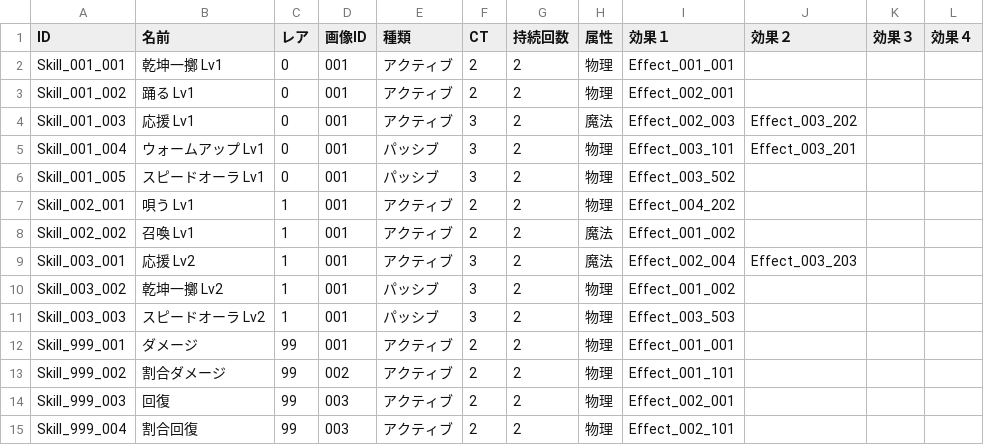
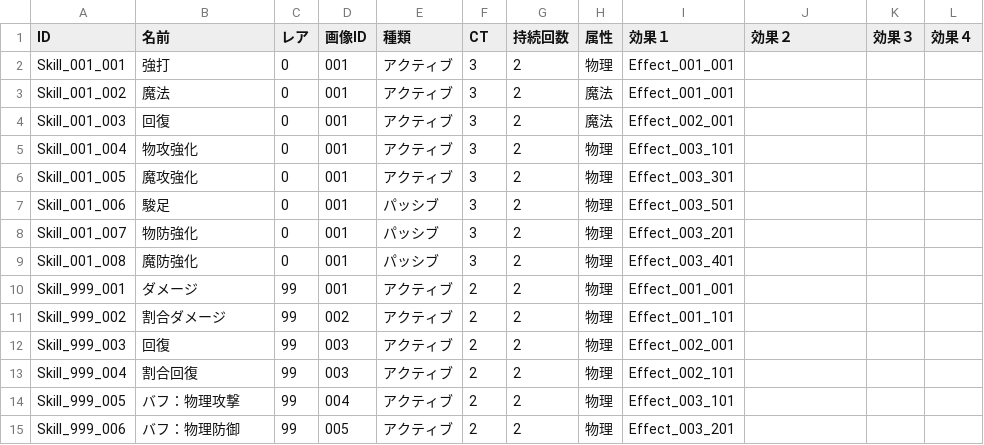
Before and after one commit to kou-yeung/Alice, a CSV file: prog/client/Alice/Assets/AddressableAssets/Entities/Skill.csv, drawn as a sheet; only a part is shown; the shorter side is filled out with more unchanged rows.

```diff
--- a/prog/client/Alice/Assets/AddressableAssets/Entities/Skill.csv
+++ b/prog/client/Alice/Assets/AddressableAssets/Entities/Skill.csv
@@ -1,12 +1,10 @@
 ID,名前,レア,画像ID,種類,CT,持続回数,属性,効果１,効果２,効果３,効果４,
-Skill_001_001,乾坤一擲 Lv1,0,001,アクティブ,2,2,物理,Effect_001_001,,,,
-Skill_001_002,踊る Lv1,0,001,アクティブ,2,2,物理,Effect_002_001,,,,
-Skill_001_003,応援 Lv1,0,001,アクティブ,3,2,魔法,Effect_002_003,Effect_003_202,,,
-Skill_001_004,ウォームアップ Lv1,0,001,パッシブ,3,2,物理,Effect_003_101,Effect_003_201,,,
-Skill_001_005,スピードオーラ Lv1,0,001,パッシブ,3,2,物理,Effect_003_502,,,,
-Skill_002_001,唄う Lv1,1,001,アクティブ,2,2,物理,Effect_004_202,,,,
-Skill_002_002,召喚 Lv1,1,001,アクティブ,2,2,魔法,Effect_001_002,,,,
-Skill_003_001,応援 Lv2,1,001,アクティブ,3,2,魔法,Effect_002_004,Effect_003_203,,,
-Skill_003_002,乾坤一擲 Lv2,1,001,パッシブ,3,2,物理,Effect_001_002,,,,
-Skill_003_003,スピードオーラ Lv2,1,001,パッシブ,3,2,物理,Effect_003_503,,,,
+Skill_001_001,強打,0,001,アクティブ,3,2,物理,Effect_001_001,,,,
+Skill_001_002,魔法,0,001,アクティブ,3,2,魔法,Effect_001_001,,,,
+Skill_001_003,回復,0,001,アクティブ,3,2,魔法,Effect_002_001,,,,
+Skill_001_004,物攻強化,0,001,アクティブ,3,2,物理,Effect_003_101,,,,
+Skill_001_005,魔攻強化,0,001,アクティブ,3,2,物理,Effect_003_301,,,,
+Skill_001_006,駿足,0,001,パッシブ,3,2,物理,Effect_003_501,,,,
+Skill_001_007,物防強化,0,001,パッシブ,3,2,物理,Effect_003_201,,,,
+Skill_001_008,魔防強化,0,001,パッシブ,3,2,物理,Effect_003_401,,,,
 Skill_999_001,ダメージ,99,001,アクティブ,2,2,物理,Effect_001_001,,,,
```
Also changed, not shown: prog/client/Alice/Assets/AddressableAssets/Entities/Effect.csv, resources/masterdata/cl/Effect.csv, 9 other files.
